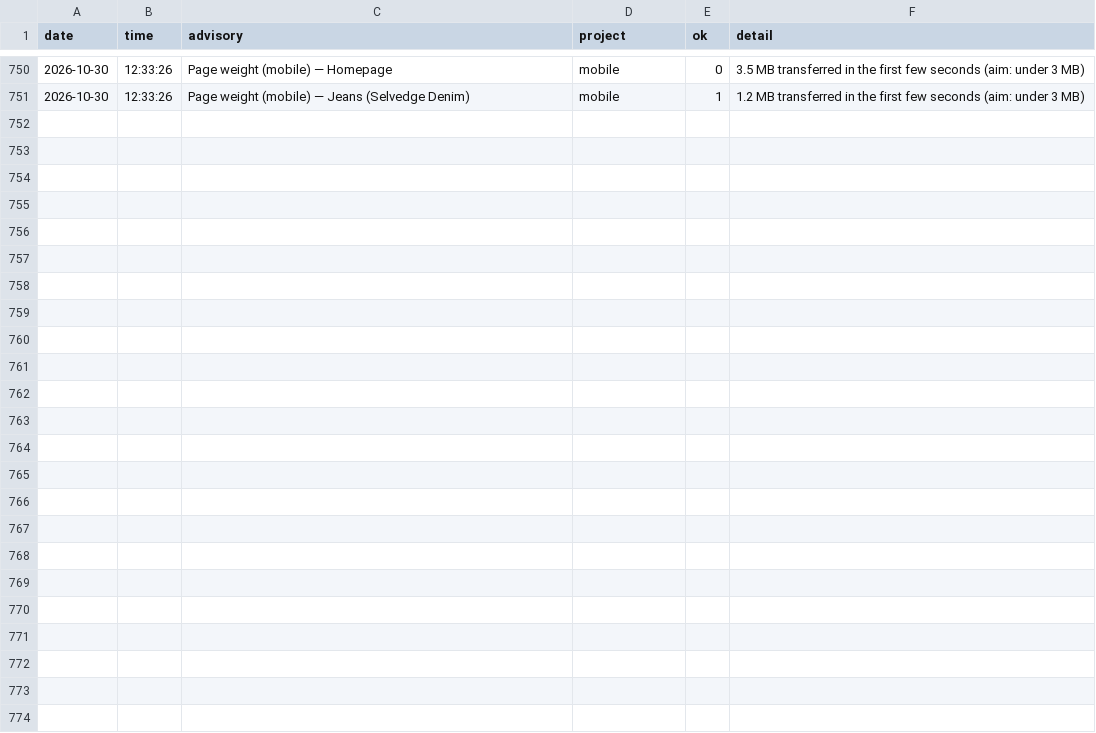
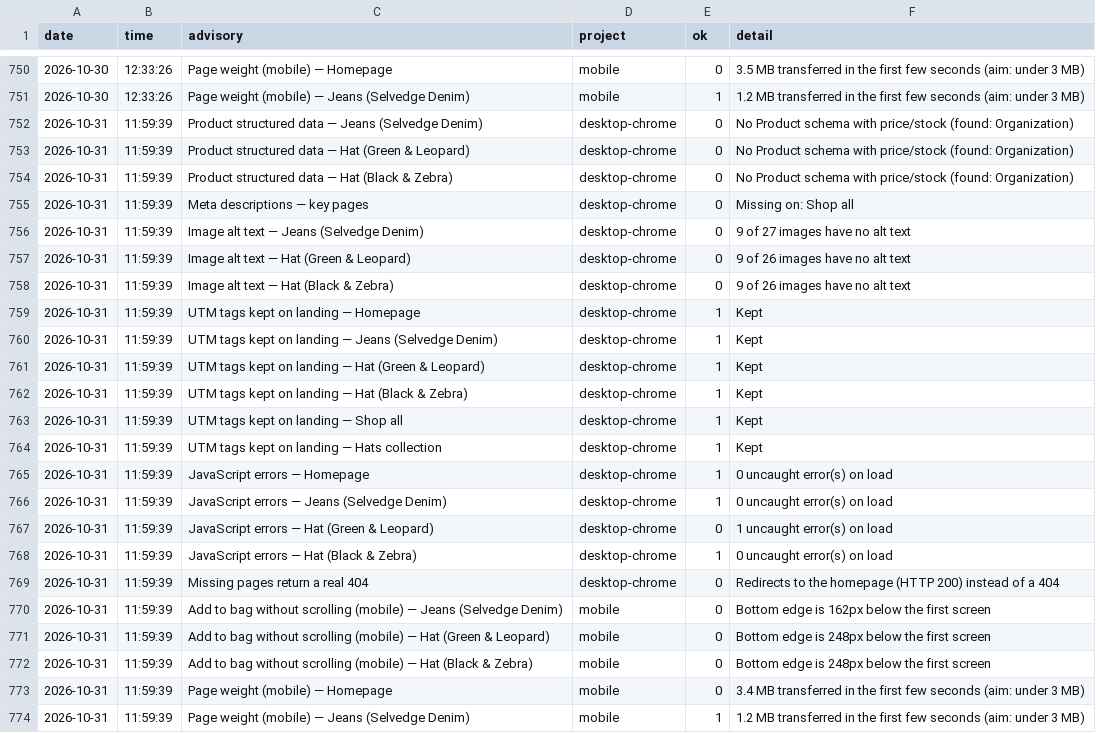
Before and after one commit to koyesHassan/Rabiun-QA, a CSV file: data/advisory-history.csv, drawn as a sheet; only a part is shown, gaps mark what is left out; the diff names each change by its address in the sheet, - before the commit and + after, or states it on an @@ line.

```diff
--- a/data/advisory-history.csv
+++ b/data/advisory-history.csv
+row 752: 2026-10-31 | 11:59:39 | Product structured data — Jeans (Selvedge Denim) | desktop-chrome | 0 | No Product schema with price/stock (found: Organization)
+row 753: 2026-10-31 | 11:59:39 | Product structured data — Hat (Green & Leopard) | desktop-chrome | 0 | No Product schema with price/stock (found: Organization)
+row 754: 2026-10-31 | 11:59:39 | Product structured data — Hat (Black & Zebra) | desktop-chrome | 0 | No Product schema with price/stock (found: Organization)
+row 755: 2026-10-31 | 11:59:39 | Meta descriptions — key pages | desktop-chrome | 0 | Missing on: Shop all
+row 756: 2026-10-31 | 11:59:39 | Image alt text — Jeans (Selvedge Denim) | desktop-chrome | 0 | 9 of 27 images have no alt text
+row 757: 2026-10-31 | 11:59:39 | Image alt text — Hat (Green & Leopard) | desktop-chrome | 0 | 9 of 26 images have no alt text
+row 758: 2026-10-31 | 11:59:39 | Image alt text — Hat (Black & Zebra) | desktop-chrome | 0 | 9 of 26 images have no alt text
+row 759: 2026-10-31 | 11:59:39 | UTM tags kept on landing — Homepage | desktop-chrome | 1 | Kept
+row 760: 2026-10-31 | 11:59:39 | UTM tags kept on landing — Jeans (Selvedge Denim) | desktop-chrome | 1 | Kept
+row 761: 2026-10-31 | 11:59:39 | UTM tags kept on landing — Hat (Green & Leopard) | desktop-chrome | 1 | Kept
+row 762: 2026-10-31 | 11:59:39 | UTM tags kept on landing — Hat (Black & Zebra) | desktop-chrome | 1 | Kept
+row 763: 2026-10-31 | 11:59:39 | UTM tags kept on landing — Shop all | desktop-chrome | 1 | Kept
+row 764: 2026-10-31 | 11:59:39 | UTM tags kept on landing — Hats collection | desktop-chrome | 1 | Kept
+row 765: 2026-10-31 | 11:59:39 | JavaScript errors — Homepage | desktop-chrome | 1 | 0 uncaught error(s) on load
+row 766: 2026-10-31 | 11:59:39 | JavaScript errors — Jeans (Selvedge Denim) | desktop-chrome | 1 | 0 uncaught error(s) on load
+row 767: 2026-10-31 | 11:59:39 | JavaScript errors — Hat (Green & Leopard) | desktop-chrome | 0 | 1 uncaught error(s) on load
+row 768: 2026-10-31 | 11:59:39 | JavaScript errors — Hat (Black & Zebra) | desktop-chrome | 1 | 0 uncaught error(s) on load
+row 769: 2026-10-31 | 11:59:39 | Missing pages return a real 404 | desktop-chrome | 0 | Redirects to the homepage (HTTP 200) instead of a 404
+row 770: 2026-10-31 | 11:59:39 | Add to bag without scrolling (mobile) — Jeans (Selvedge Denim) | mobile | 0 | Bottom edge is 162px below the first screen
+row 771: 2026-10-31 | 11:59:39 | Add to bag without scrolling (mobile) — Hat (Green & Leopard) | mobile | 0 | Bottom edge is 248px below the first screen
+row 772: 2026-10-31 | 11:59:39 | Add to bag without scrolling (mobile) — Hat (Black & Zebra) | mobile | 0 | Bottom edge is 248px below the first screen
+row 773: 2026-10-31 | 11:59:39 | Page weight (mobile) — Homepage | mobile | 0 | 3.4 MB transferred in the first few seconds (aim: under 3 MB)
+row 774: 2026-10-31 | 11:59:39 | Page weight (mobile) — Jeans (Selvedge Denim) | mobile | 1 | 1.2 MB transferred in the first few seconds (aim: under 3 MB)
```
Also changed, not shown: data/lighthouse-history.csv, data/run-history.csv, 2 other files.
